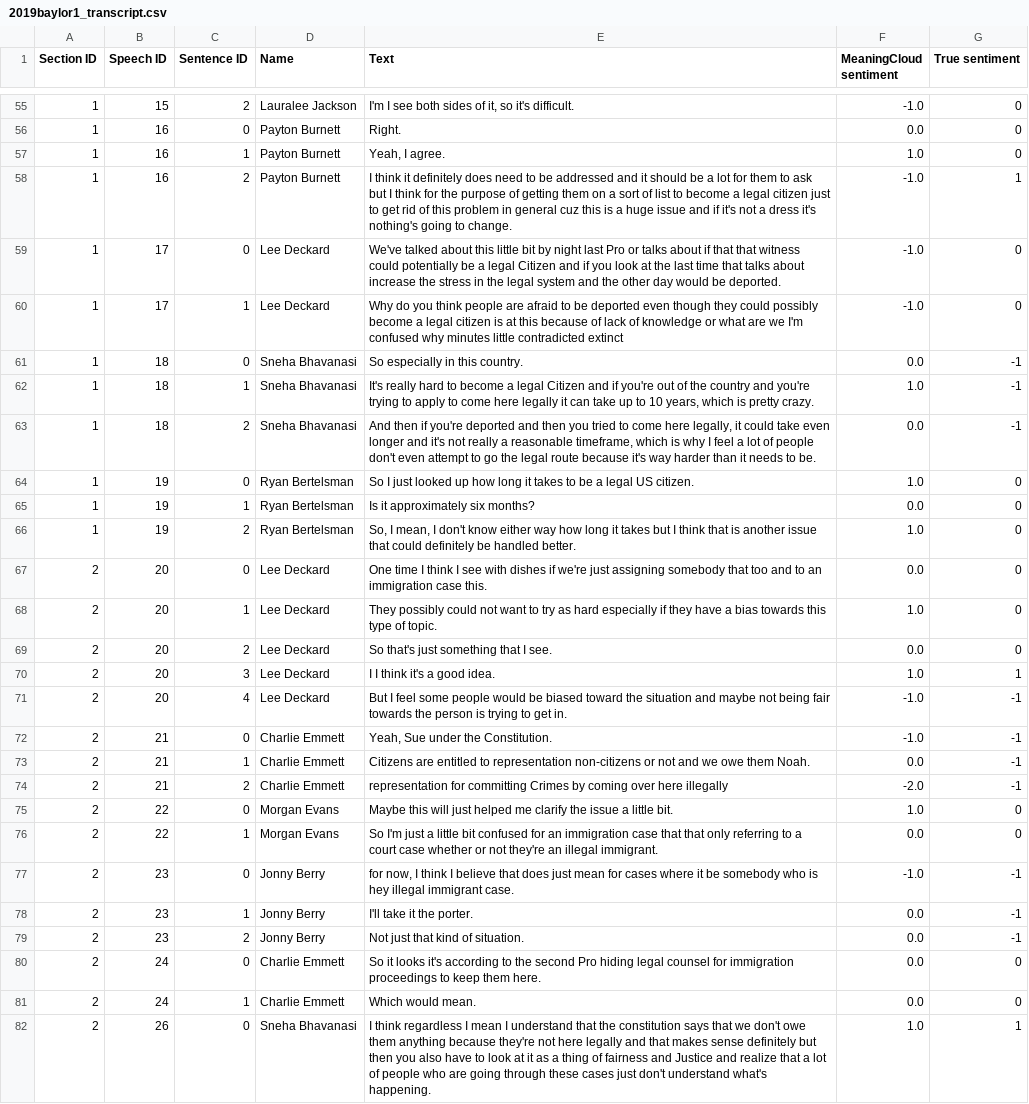
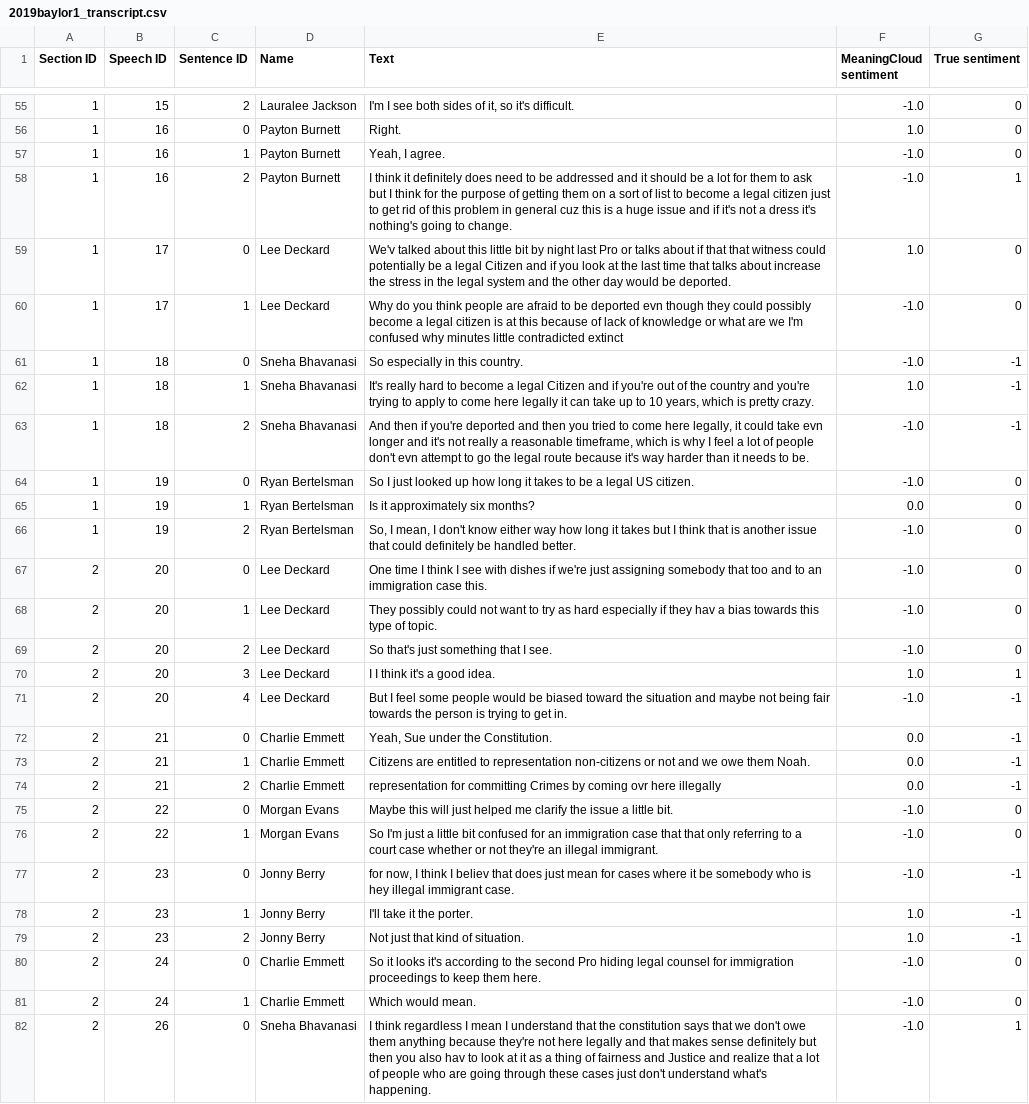
Before and after one commit to wengcindy/automatedagenda, a CSV file: 2019baylor1_transcript.csv, drawn as a sheet; only a part is shown, gaps mark what is left out; the diff covers the shown part only; the diff names each change by its address in the sheet, - before the commit and + after, or states it on an @@ line.

```diff
--- a/2019baylor1_transcript.csv
+++ b/2019baylor1_transcript.csv
-F56 (MeaningCloud sentiment): 0.0
+F56 (MeaningCloud sentiment): 1.0
-F57 (MeaningCloud sentiment): 1.0
+F57 (MeaningCloud sentiment): -1.0
-E59 (Text): We've talked about…
+E59 (Text): We'v talked about…
-F59 (MeaningCloud sentiment): -1.0
+F59 (MeaningCloud sentiment): 1.0
-E60 (Text): …be deported even though they…
+E60 (Text): …be deported evn though they…
-F61 (MeaningCloud sentiment): 0.0
+F61 (MeaningCloud sentiment): -1.0
-E63 (Text): …could take even longer and it's not really a reasonable timeframe, which is why I feel a lot of people don't even attempt to…
+E63 (Text): …could take evn longer and it's not really a reasonable timeframe, which is why I feel a lot of people don't evn attempt to…
-F63 (MeaningCloud sentiment): 0.0
+F63 (MeaningCloud sentiment): -1.0
-F64 (MeaningCloud sentiment): 1.0
+F64 (MeaningCloud sentiment): -1.0
-F66 (MeaningCloud sentiment): 1.0
+F66 (MeaningCloud sentiment): -1.0
-F67 (MeaningCloud sentiment): 0.0
+F67 (MeaningCloud sentiment): -1.0
-E68 (Text): …if they have a bias…
+E68 (Text): …if they hav a bias…
-F68 (MeaningCloud sentiment): 1.0
+F68 (MeaningCloud sentiment): -1.0
-F69 (MeaningCloud sentiment): 0.0
+F69 (MeaningCloud sentiment): -1.0
-F72 (MeaningCloud sentiment): -1.0
+F72 (MeaningCloud sentiment): 0.0
-E74 (Text): …by coming over here illegally
+E74 (Text): …by coming ovr here illegally
-F74 (MeaningCloud sentiment): -2.0
+F74 (MeaningCloud sentiment): 0.0
-F75 (MeaningCloud sentiment): 1.0
+F75 (MeaningCloud sentiment): -1.0
-F76 (MeaningCloud sentiment): 0.0
+F76 (MeaningCloud sentiment): -1.0
-E77 (Text): …think I believe that does…
+E77 (Text): …think I believ that does…
-F78:F79 (MeaningCloud sentiment): 0.0
+F78:F79 (MeaningCloud sentiment): 1.0
-F80:F81 (MeaningCloud sentiment): 0.0
+F80:F81 (MeaningCloud sentiment): -1.0
-E82 (Text): …you also have to look…
+E82 (Text): …you also hav to look…
-F82 (MeaningCloud sentiment): 1.0
+F82 (MeaningCloud sentiment): -1.0
```
Also changed, not shown: 122 edited cells elsewhere in this file, 20190430-finance2.csv, 2019winter1.csv, 27 other files.
